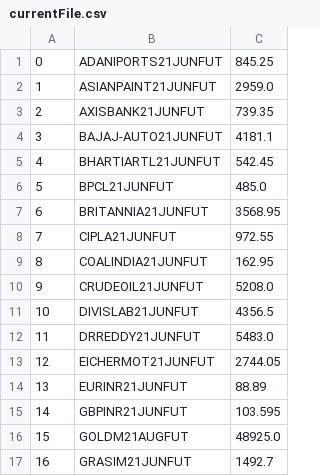
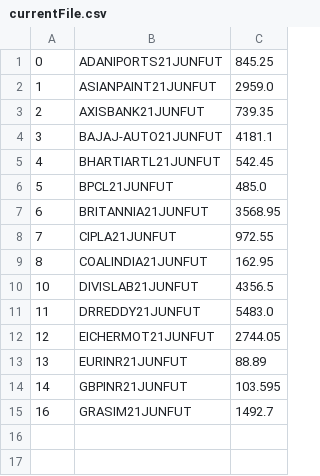
Before and after one commit to Sehajvir2034/Future, a CSV file: currentFile.csv, drawn as a sheet.

```diff
--- a/currentFile.csv
+++ b/currentFile.csv
@@ -9,3 +9,2 @@
 8,COALINDIA21JUNFUT,162.95
-9,CRUDEOIL21JUNFUT,5208.0
 10,DIVISLAB21JUNFUT,4356.5
@@ -15,3 +14,2 @@
 14,GBPINR21JUNFUT,103.595
-15,GOLDM21AUGFUT,48925.0
 16,GRASIM21JUNFUT,1492.7
```
Also changed, not shown: 27 other files.
